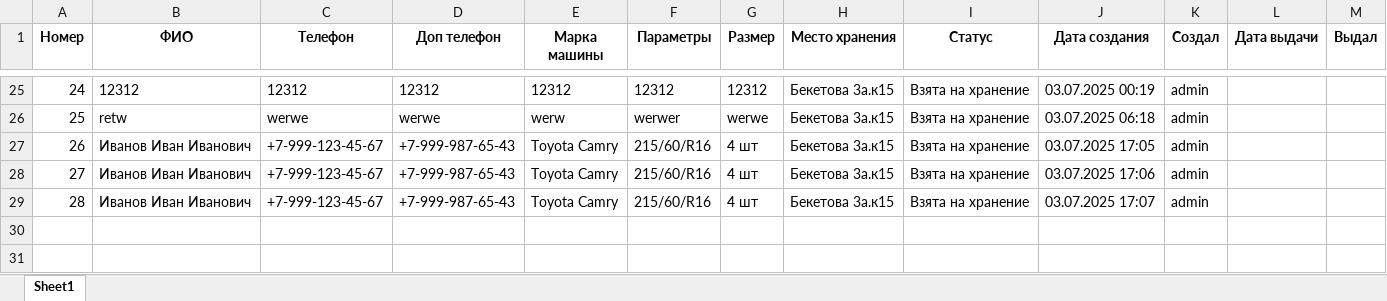
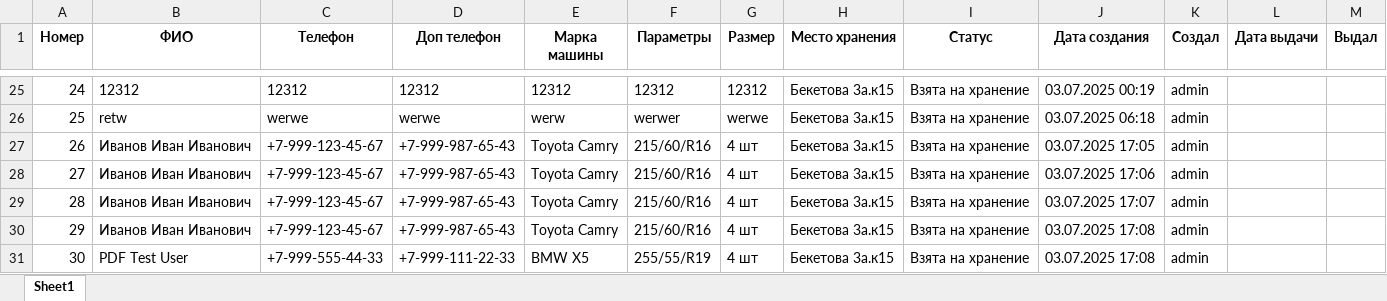
Before and after one commit to dimidiyP/shinomontaz-base, an Excel workbook: test_export.xlsx, sheet Sheet1, drawn as a sheet; only a part is shown, gaps mark what is left out; values as stored, in another font and other column widths than the file's, no borders; the diff names each change by its address in the sheet, - before the commit and + after, or states it on an @@ line.

Commit message:
auto-commit for 6871a4c7-3f1d-4a3e-b437-6015ef14fa12

```diff
--- a/test_export.xlsx (sheet Sheet1)
+++ b/test_export.xlsx (sheet Sheet1)
+row 30: 29 | Иванов Иван Иванович | +7-999-123-45-67 | +7-999-987-65-43 | Toyota Camry | 215/60/R16 | 4 шт | Бекетова 3а.к15 | Взята на хранение | 03.07.2025 17:08 | admin
+row 31: 30 | PDF Test User | +7-999-555-44-33 | +7-999-111-22-33 | BMW X5 | 255/55/R19 | 4 шт | Бекетова 3а.к15 | Взята на хранение | 03.07.2025 17:08 | admin
```
